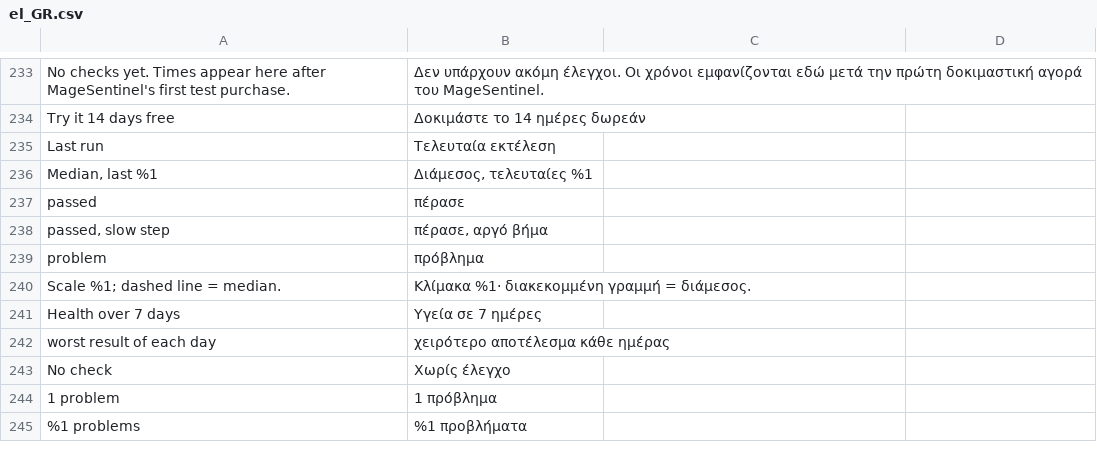
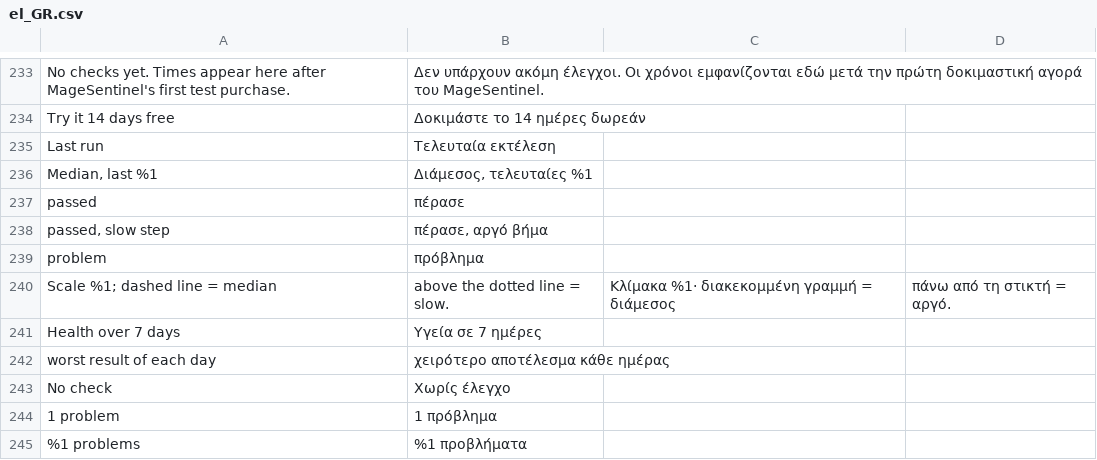
Before and after one commit to genetzhs/magento2-monitor, a CSV file: i18n/el_GR.csv, drawn as a sheet; only a part is shown, gaps mark what is left out; the diff covers the shown part only.

```diff
--- a/i18n/el_GR.csv
+++ b/i18n/el_GR.csv
@@ -239,3 +239,3 @@ passed,πέρασε
 problem,πρόβλημα
-Scale %1; dashed line = median.,Κλίμακα %1· διακεκομμένη γραμμή = διάμεσος.
+Scale %1; dashed line = median, above the dotted line = slow.,Κλίμακα %1· διακεκομμένη γραμμή = διάμεσος, πάνω από τη στικτή = αργό.
 Health over 7 days,Υγεία σε 7 ημέρες
```
Also changed, not shown: 31 added rows elsewhere in this file, 53 other files.
